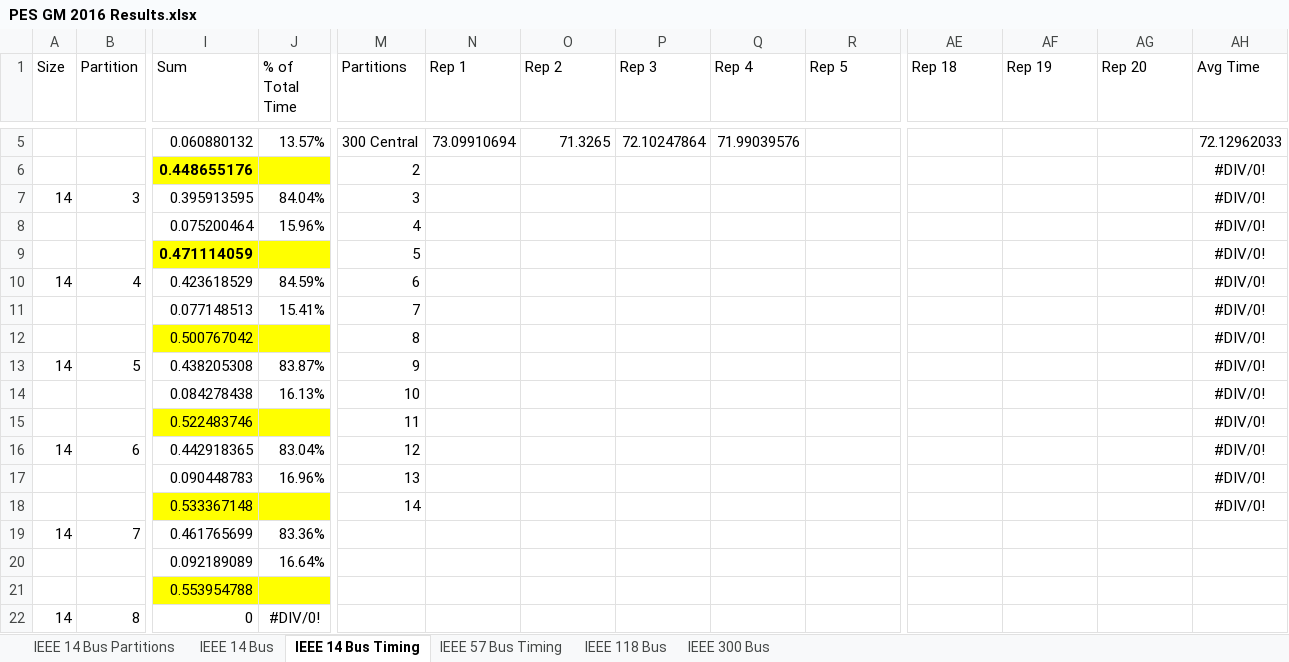
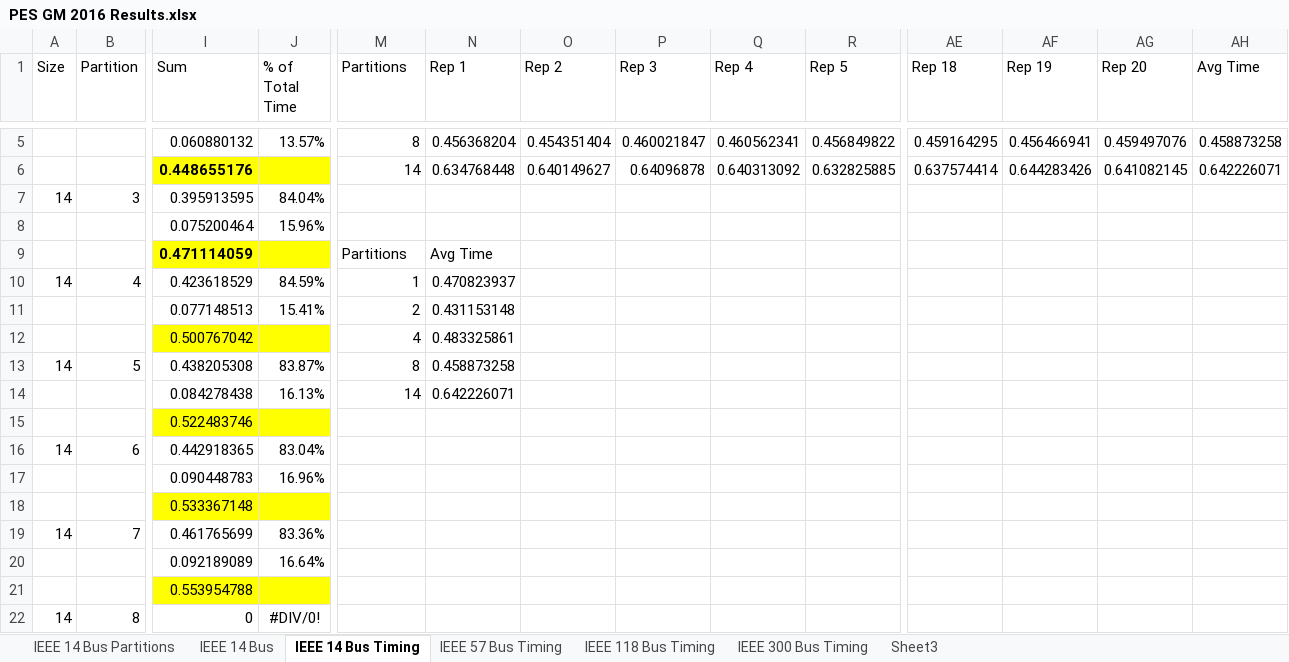
Before and after one commit to lxiong2/D-MASE, an Excel workbook: PES GM 2016 Results.xlsx, sheet IEEE 14 Bus Timing, drawn as a sheet; only a part is shown, gaps mark what is left out; values as stored, in another font and other column widths than the file's, no borders; removed rows and columns are numbered as before the commit, all else as after; rows hold the shown columns only; the diff covers the shown part only; the diff names each change by its address in the sheet, - before the commit and + after, or states it on an @@ line.

```diff
--- a/PES GM 2016 Results.xlsx (sheet IEEE 14 Bus Timing)
+++ b/PES GM 2016 Results.xlsx (sheet IEEE 14 Bus Timing)
-sheet tab: IEEE 118 Bus
-sheet tab: IEEE 300 Bus
+sheet tab: IEEE 118 Bus Timing
+sheet tab: IEEE 300 Bus Timing
+sheet tab: Sheet3
-row 5:  |  | 0.060880132 | 13.57% | 300 Central | 73.09910694 | 71.3265 | 72.10247864 | 71.99039576 |  |  |  |  | 72.12962033
-row 6:  |  | 0.448655176 |  | 2 |  |  |  |  |  |  |  |  | #DIV/0!
+row 5:  |  | 0.060880132 | 13.57% | 8 | 0.456368204 | 0.454351404 | 0.460021847 | 0.460562341 | 0.456849822 | 0.459164295 | 0.456466941 | 0.459497076 | 0.458873258
+row 6:  |  | 0.448655176 |  | 14 | 0.634768448 | 0.640149627 | 0.64096878 | 0.640313092 | 0.632825885 | 0.637574414 | 0.644283426 | 0.641082145 | 0.642226071
-M7 (Partitions): 3
+M7 (Partitions): (empty)
-AH7:AH8 (Avg Time): #DIV/0!
+AH7:AH8 (Avg Time): (empty)
-M8 (Partitions): 4
+M8 (Partitions): (empty)
-row 9:  |  | 0.471114059 |  | 5 |  |  |  |  |  |  |  |  | #DIV/0!
+row 9:  |  | 0.471114059 |  | Partitions | Avg Time
-M10 (Partitions): 6
+M10 (Partitions): 1
-N10 (Rep 1): (empty)
+N10 (Rep 1): 0.470823937
-AH10:AH11 (Avg Time): #DIV/0!
+AH10:AH11 (Avg Time): (empty)
-M11 (Partitions): 7
+M11 (Partitions): 2
-N11 (Rep 1): (empty)
+N11 (Rep 1): 0.431153148
-row 12:  |  | 0.500767042 |  | 8 |  |  |  |  |  |  |  |  | #DIV/0!
+row 12:  |  | 0.500767042 |  | 4 | 0.483325861
-M13 (Partitions): 9
+M13 (Partitions): 8
-N13 (Rep 1): (empty)
+N13 (Rep 1): 0.458873258
-AH13:AH18 (Avg Time): #DIV/0!
+AH13:AH18 (Avg Time): (empty)
-M14 (Partitions): 10
+M14 (Partitions): 14
-N14 (Rep 1): (empty)
+N14 (Rep 1): 0.642226071
-M15 (Partitions): 11
+M15 (Partitions): (empty)
-M16 (Partitions): 12
+M16 (Partitions): (empty)
-M17 (Partitions): 13
+M17 (Partitions): (empty)
-M18 (Partitions): 14
+M18 (Partitions): (empty)
```
Also changed, not shown: 2 added rows, 2 removed rows and 22 edited cells elsewhere in this sheet, sheet IEEE 57 Bus Timing, formulas that keep their value, 24 other files.
